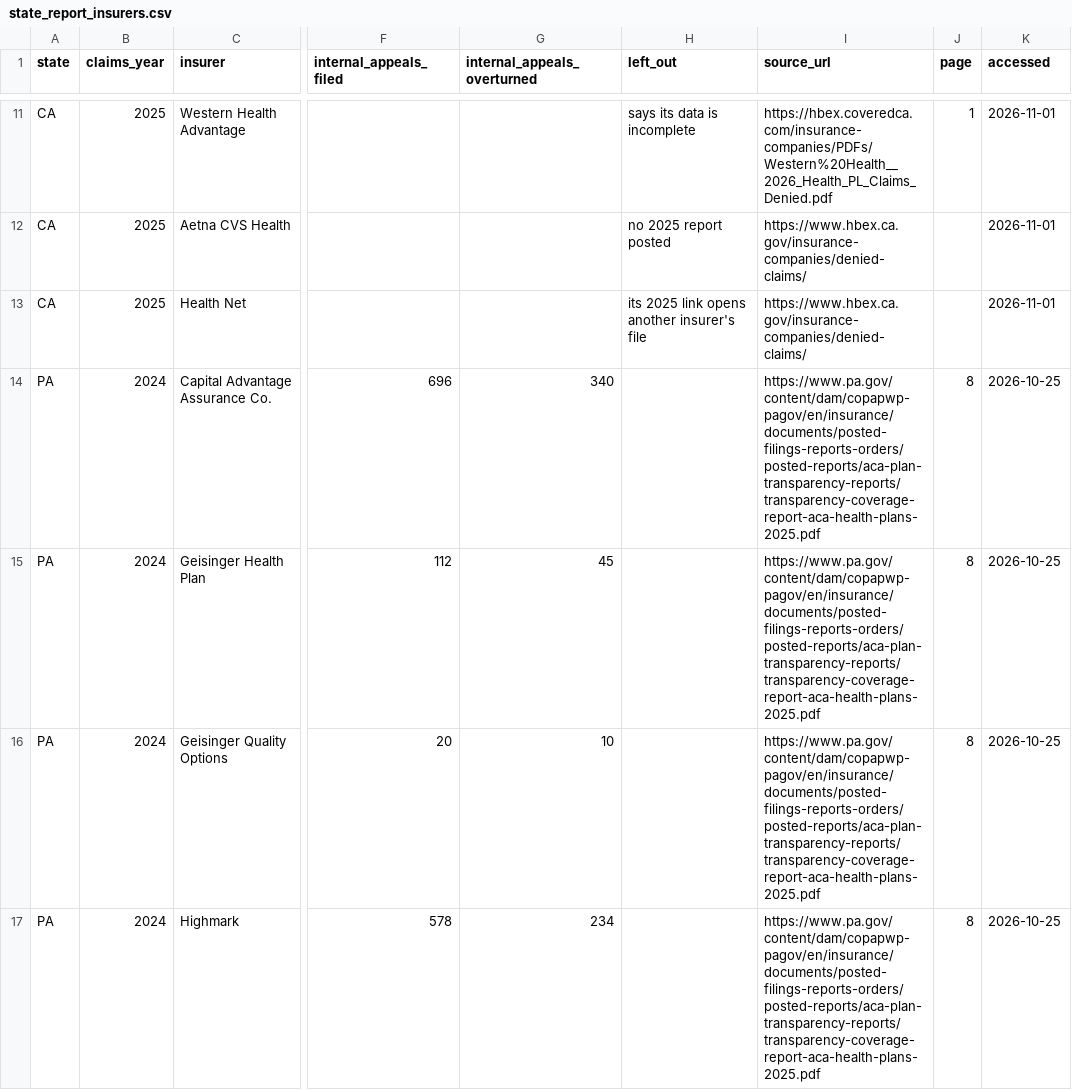
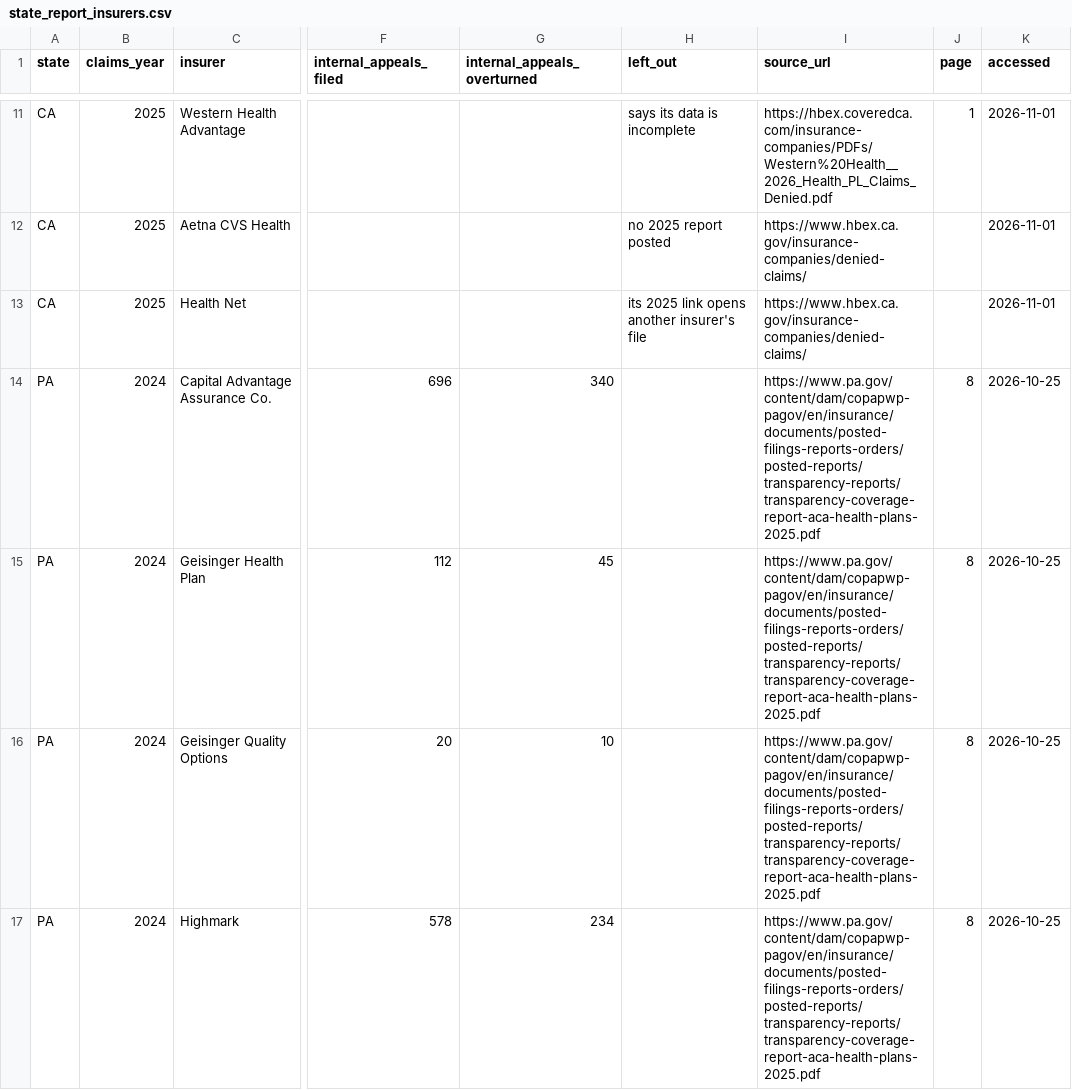
Before and after one commit to fighthealthinsurance/fighthealthinsurance, a CSV file: scripts/denial_watch/state_report_insurers.csv, drawn as a sheet; only a part is shown, gaps mark what is left out; the diff covers the shown part only; the diff names each change by its address in the sheet, - before the commit and + after, or states it on an @@ line.

```diff
--- a/scripts/denial_watch/state_report_insurers.csv
+++ b/scripts/denial_watch/state_report_insurers.csv
-I14:I17 (source_url): https://www.pa.gov/content/dam/copapwp-pagov/en/insurance/documents/posted-filings-reports-orders/posted-reports/aca-plan-transparency-reports/transparency-coverage-report-aca-health-plans-2025.pdf
+I14:I17 (source_url): https://www.pa.gov/content/dam/copapwp-pagov/en/insurance/documents/posted-filings-reports-orders/posted-reports/transparency-reports/transparency-coverage-report-aca-health-plans-2025.pdf
```
Also changed, not shown: 9 edited cells elsewhere in this file, scripts/denial_watch/state_reports.csv, 13 other files.
